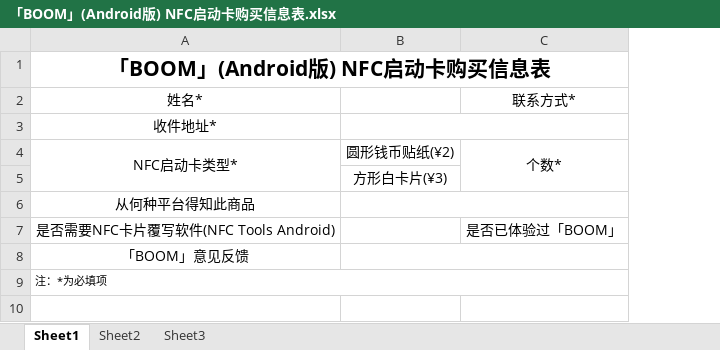
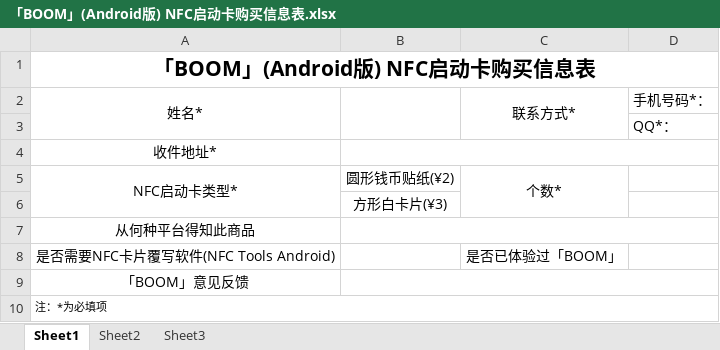
Before and after one commit to BaldYang/-, an Excel workbook: 「BOOM」(Android版) NFC启动卡购买信息表.xlsx, sheet Sheet1, drawn as a sheet; values as stored, in another font and other column widths than the file's, no borders; addresses are those after the commit; the diff names each change by its address in the sheet, - before the commit and + after, or states it on an @@ line.

Commit message:
Add files via upload
「BOOM」(Android版) NFC启动卡现已上线！
即扫即用，启动迅速！
NFC启动卡现有两种类型：圆形钱币贴纸(¥2)	；方形白卡片(¥3)	；
提供NFC卡片覆写软件(NFC Tools Android)，支持自行重新覆写。
有意向购买者，下载“「BOOM」(Android版) NFC启动卡购买信息表”，填写后上传至邮箱“measureyc@outlook.com”或本人其它社交账号，谢谢！
注：以上NFC启动卡或软件等仅支持安卓手机！

Signed-off-by: Chen Yang <3139025816@qq.com>

```diff
--- a/「BOOM」(Android版) NFC启动卡购买信息表.xlsx (sheet Sheet1)
+++ b/「BOOM」(Android版) NFC启动卡购买信息表.xlsx (sheet Sheet1)
+column D, row 2: 手机号码*：
+A2:A3 merged
+B2:B3 merged
+C2:C3 merged
+row 3:  |  |  | QQ*：
```
